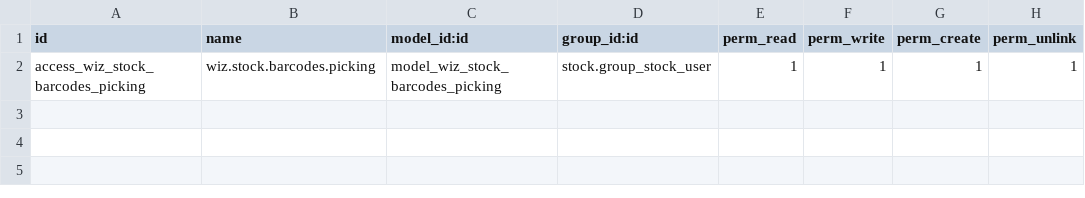
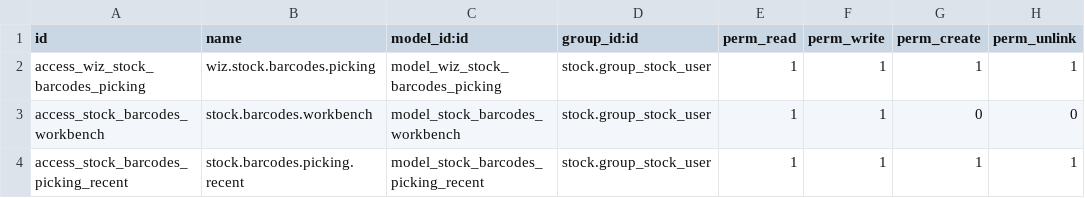
Before and after one commit to maxhe2014/stock-logistics-barcode, a CSV file: stock_barcodes_picking/security/ir.model.access.csv, drawn as a sheet; the diff names each change by its address in the sheet, - before the commit and + after, or states it on an @@ line.

```diff
--- a/stock_barcodes_picking/security/ir.model.access.csv
+++ b/stock_barcodes_picking/security/ir.model.access.csv
+row 3: access_stock_barcodes_workbench | stock.barcodes.workbench | model_stock_barcodes_workbench | stock.group_stock_user | 1 | 1 | 0 | 0
+row 4: access_stock_barcodes_picking_recent | stock.barcodes.picking.recent | model_stock_barcodes_picking_recent | stock.group_stock_user | 1 | 1 | 1 | 1
```
Also changed, not shown: 18 other files.
